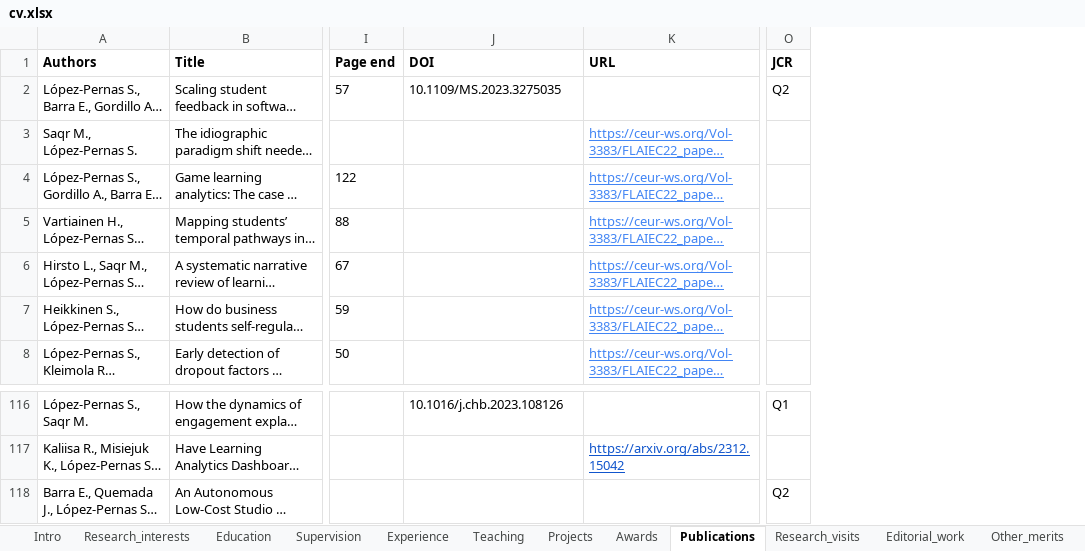
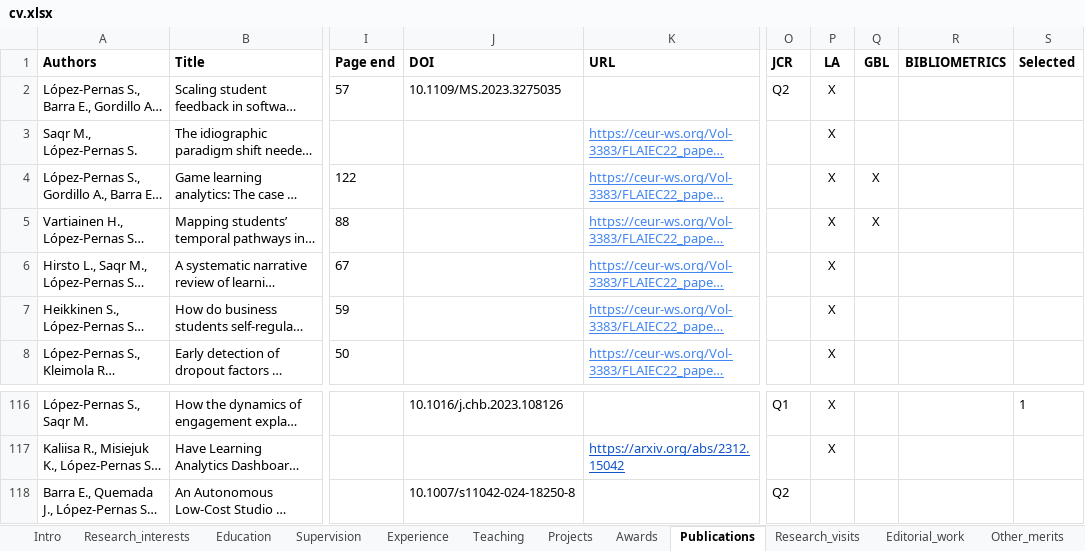
Before and after one commit to sonsoleslp/sonsoleslp.github.io, an Excel workbook: cv.xlsx, sheet Publications, drawn as a sheet; only a part is shown, gaps mark what is left out; long unchanged cells end in …; values as stored, in another font and other column widths than the file's, no borders; charts and pictures not drawn; the diff names each change by its address in the sheet, - before the commit and + after, or states it on an @@ line.

```diff
--- a/cv.xlsx (sheet Publications)
+++ b/cv.xlsx (sheet Publications)
+column P (LA), rows 2-8: all X; rows 116-117: X | X
+column Q (GBL), rows 4-5: X | X
+column R (BIBLIOMETRICS), empty
+column S (Selected), row 116: 1
-J118 (DOI): (empty)
+J118 (DOI): 10.1007/s11042-024-18250-8
```
Also changed, not shown: sheet Editorial_work, sheet Awards, sheet Research_visits, sheet Supervision, 28 other files.
